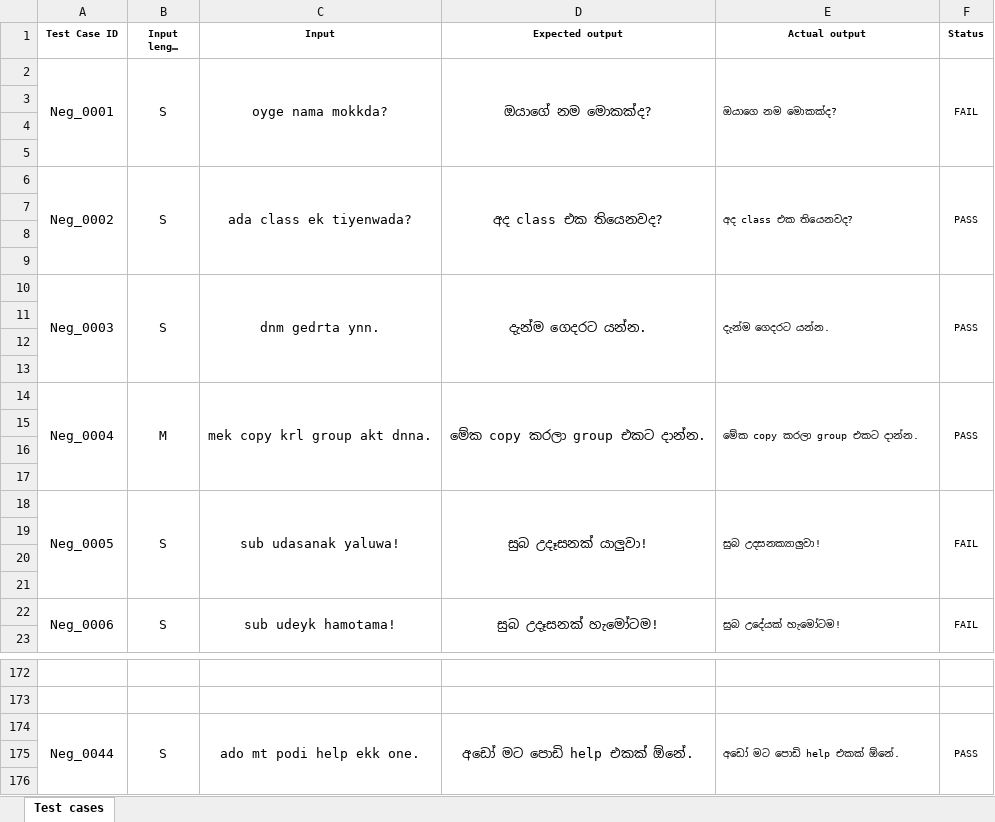
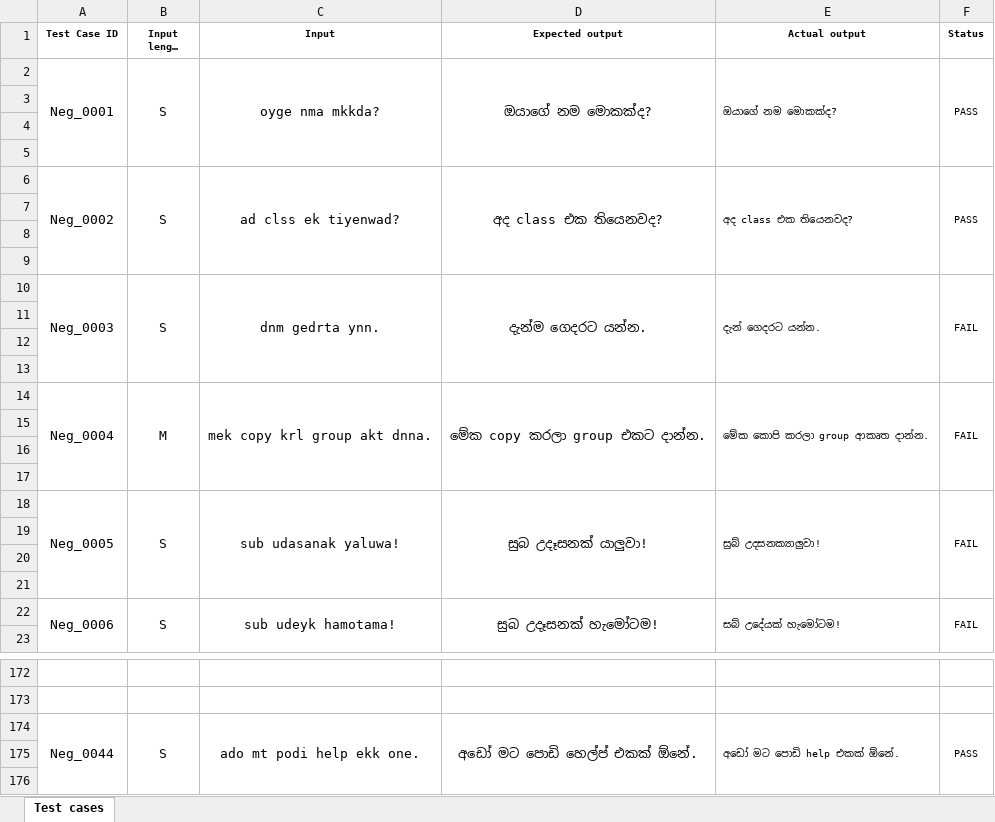
Before and after one commit to Rakimnr/IT3040-Assignment1-Singlish-Transliteration-Testing, an Excel workbook: Assignment 1 - Test cases.xlsx, sheet Test cases, drawn as a sheet; only a part is shown, gaps mark what is left out; long unchanged cells end in …; values as stored, in another font and other column widths than the file's, no borders; the diff covers the shown part only; the diff names each change by its address in the sheet, - before the commit and + after, or states it on an @@ line.

Commit message:
Update Assignment 1 test cases spreadsheet
Replace binary Excel file 'Assignment 1 - Test cases.xlsx' with an updated version containing revised test cases and expected results for Assignment 1.

```diff
--- a/Assignment 1 - Test cases.xlsx (sheet Test cases)
+++ b/Assignment 1 - Test cases.xlsx (sheet Test cases)
-C2 (Input): oyge nama mokkda?
+C2 (Input): oyge nma mkkda?
-E2 (Actual output): ඔයාගෙ නම මොකක්ද?
+E2 (Actual output): ඔයාගේ නම මොකක්ද?
-F2 (Status): FAIL
+F2 (Status): PASS
-C6 (Input): ada class ek tiyenwada?
+C6 (Input): ad clss ek tiyenwad?
-E10 (Actual output): දැන්ම ගෙදරට යන්න.
+E10 (Actual output): දැන් ගෙදරට යන්න.
-F10 (Status): PASS
+F10 (Status): FAIL
-E14 (Actual output): මේක copy කරලා group එකට දාන්න.
+E14 (Actual output): මේක කොපි කරලා group ආකෘත දාන්න.
-F14 (Status): PASS
+F14 (Status): FAIL
-E18 (Actual output): සුබ උදසනක්‍යාලුවා!
+E18 (Actual output): සුබ් උදසනක්‍යාලුවා!
-E22 (Actual output): සුබ උදේයක් හැමෝටම!
+E22 (Actual output): සබ් උදේයක් හැමෝටම!
-D174 (Expected output): අඩෝ මට පොඩි help එකක් ඕනේ.
+D174 (Expected output): අඩෝ මට පොඩි හෙල්ප් එකක් ඕනේ.
```
Also changed, not shown: 52 edited cells elsewhere in this sheet.
